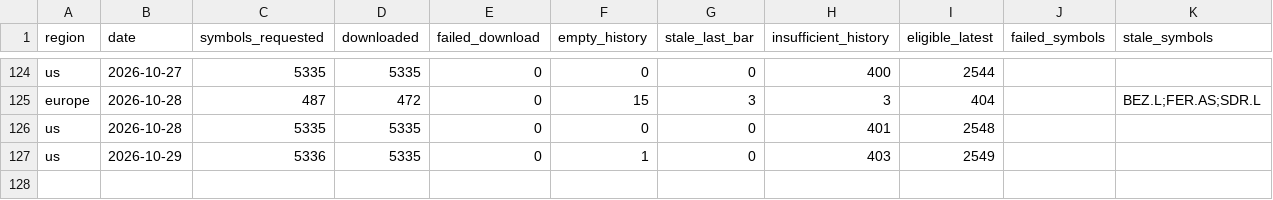
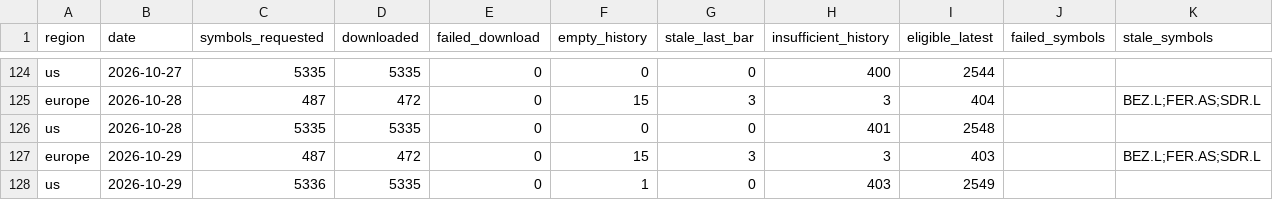
Before and after one commit to petrovmiroslav0107-alt/github.com-petrovmiroslav0107-minervini-breadth, a CSV file: output/quality/data_quality_log.csv, drawn as a sheet; only a part is shown, gaps mark what is left out; the diff names each change by its address in the sheet, - before the commit and + after, or states it on an @@ line.

```diff
--- a/output/quality/data_quality_log.csv
+++ b/output/quality/data_quality_log.csv
+row 127: europe | 2026-10-29 | 487 | 472 | 0 | 15 | 3 | 3 | 403 |  | BEZ.L;FER.AS;SDR.L
```
Also changed, not shown: output/breadth_log.csv, output/europe_by_exchange.csv, 1 other file.
